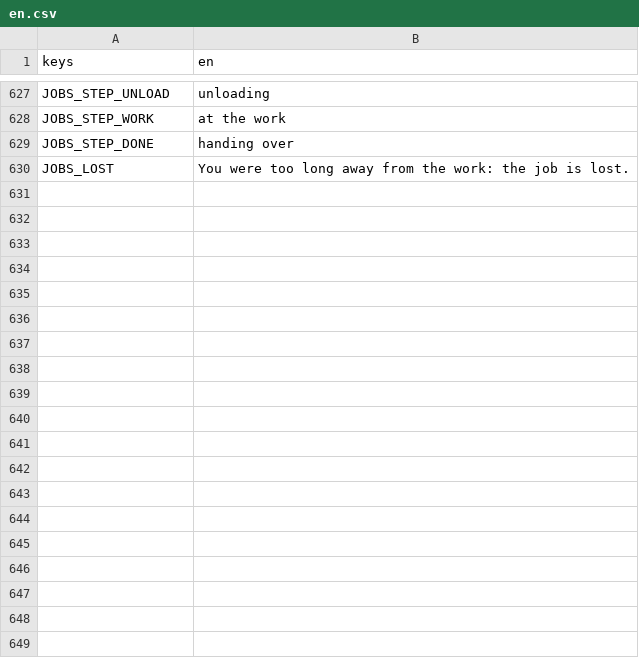
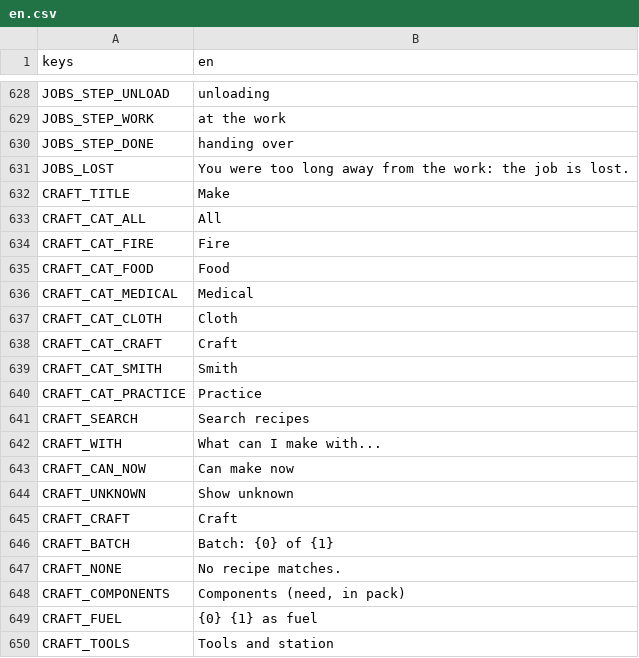
Before and after one commit to moneybagboyz/Falling-Leaves-Ravensguard, a CSV file: src/Ravensguard.Game/localization/en.csv, drawn as a sheet; only a part is shown, gaps mark what is left out; the diff covers the shown part only.

```diff
--- a/src/Ravensguard.Game/localization/en.csv
+++ b/src/Ravensguard.Game/localization/en.csv
@@ -630 +631,20 @@ JOBS_STEP_DONE,handing over
 JOBS_LOST,"You were too long away from the work: the job is lost."
+CRAFT_TITLE,Make
+CRAFT_CAT_ALL,All
+CRAFT_CAT_FIRE,Fire
+CRAFT_CAT_FOOD,Food
+CRAFT_CAT_MEDICAL,Medical
+CRAFT_CAT_CLOTH,Cloth
+CRAFT_CAT_CRAFT,Craft
+CRAFT_CAT_SMITH,Smith
+CRAFT_CAT_PRACTICE,Practice
+CRAFT_SEARCH,Search recipes
+CRAFT_WITH,What can I make with...
+CRAFT_CAN_NOW,Can make now
+CRAFT_UNKNOWN,Show unknown
+CRAFT_CRAFT,Craft
+CRAFT_BATCH,Batch: {0} of {1}
+CRAFT_NONE,No recipe matches.
+CRAFT_COMPONENTS,"Components (need, in pack)"
+CRAFT_FUEL,{0} {1} as fuel
+CRAFT_TOOLS,Tools and station
```
Also changed, not shown: 39 added rows elsewhere in this file, 58 other files.
